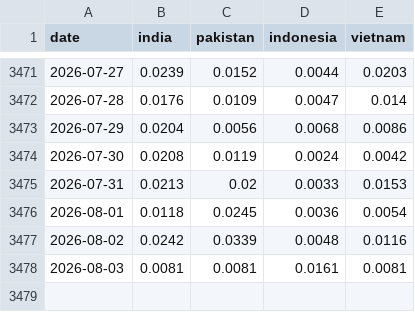
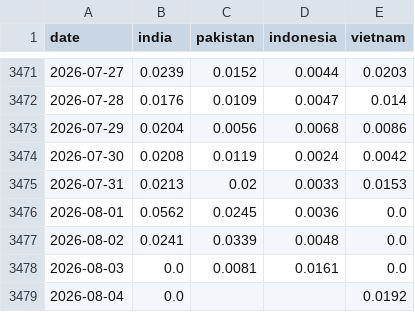
Before and after one commit to PlausibleDissent9/india-geopolitical-risk-monitor, a CSV file: data/raw/comparator_salience.csv, drawn as a sheet; only a part is shown, gaps mark what is left out.

```diff
--- a/data/raw/comparator_salience.csv
+++ b/data/raw/comparator_salience.csv
@@ -3475,4 +3475,5 @@ date,india,pakistan,indonesia,vietnam
 2026-07-31,0.0213,0.02,0.0033,0.0153
-2026-08-01,0.0118,0.0245,0.0036,0.0054
-2026-08-02,0.0242,0.0339,0.0048,0.0116
-2026-08-03,0.0081,0.0081,0.0161,0.0081
+2026-08-01,0.0562,0.0245,0.0036,0.0
+2026-08-02,0.0241,0.0339,0.0048,0.0
+2026-08-03,0.0,0.0081,0.0161,0.0
+2026-08-04,0.0,,,0.0192
```
Also changed, not shown: data/raw/audit_queue.csv, data/raw/events_daily.csv, 28 other files.
